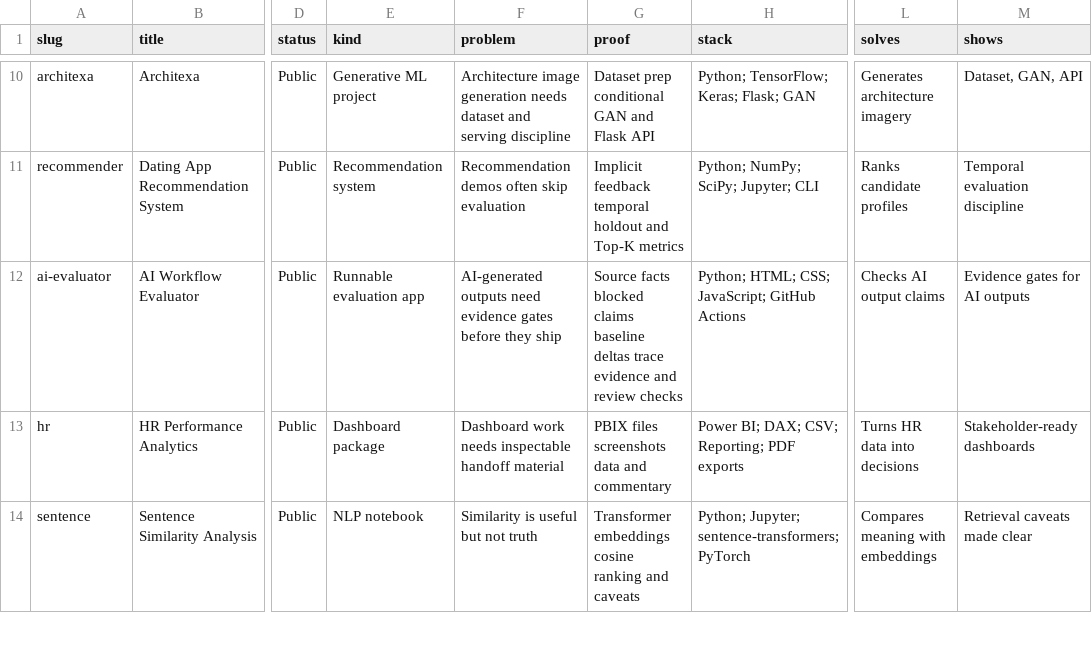
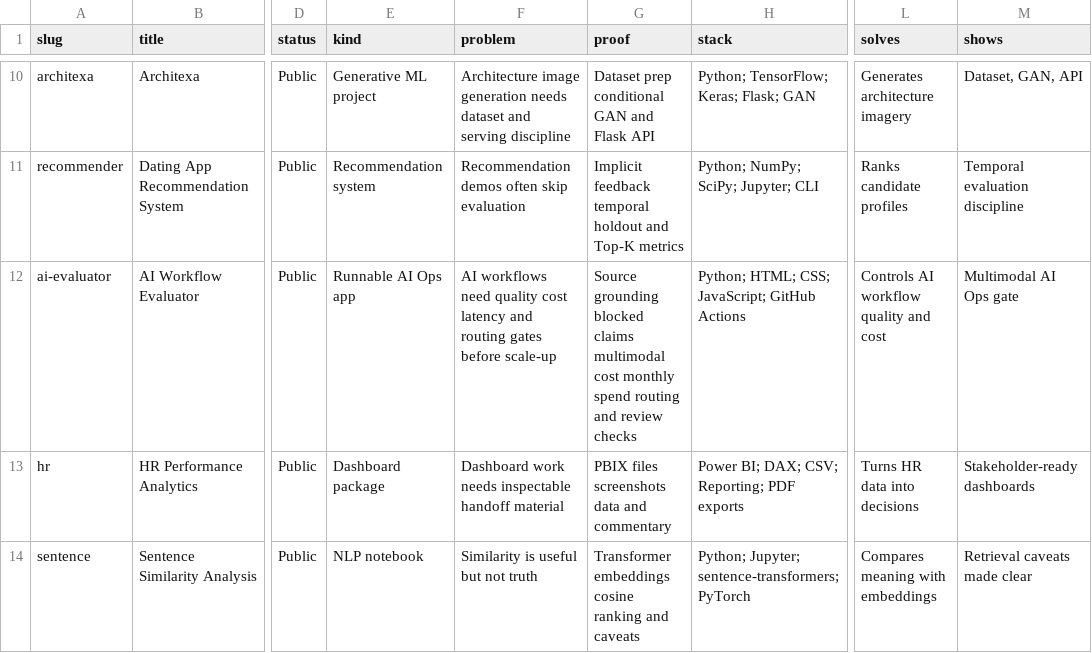
Before and after one commit to MatthewPaver/MatthewPaver, a CSV file: store/app-index.csv, drawn as a sheet; only a part is shown, gaps mark what is left out; the diff names each change by its address in the sheet, - before the commit and + after, or states it on an @@ line.

```diff
--- a/store/app-index.csv
+++ b/store/app-index.csv
-E12 (kind): Runnable evaluation app
+E12 (kind): Runnable AI Ops app
-F12 (problem): AI-generated outputs need evidence gates before they ship
+F12 (problem): AI workflows need quality cost latency and routing gates before scale-up
-G12 (proof): Source facts blocked claims baseline deltas trace evidence and review…
+G12 (proof): Source grounding blocked claims multimodal cost monthly spend routing and review…
-L12 (solves): Checks AI output claims
+L12 (solves): Controls AI workflow quality and cost
-M12 (shows): Evidence gates for AI outputs
+M12 (shows): Multimodal AI Ops gate
```
Also changed, not shown: 4 other files.
